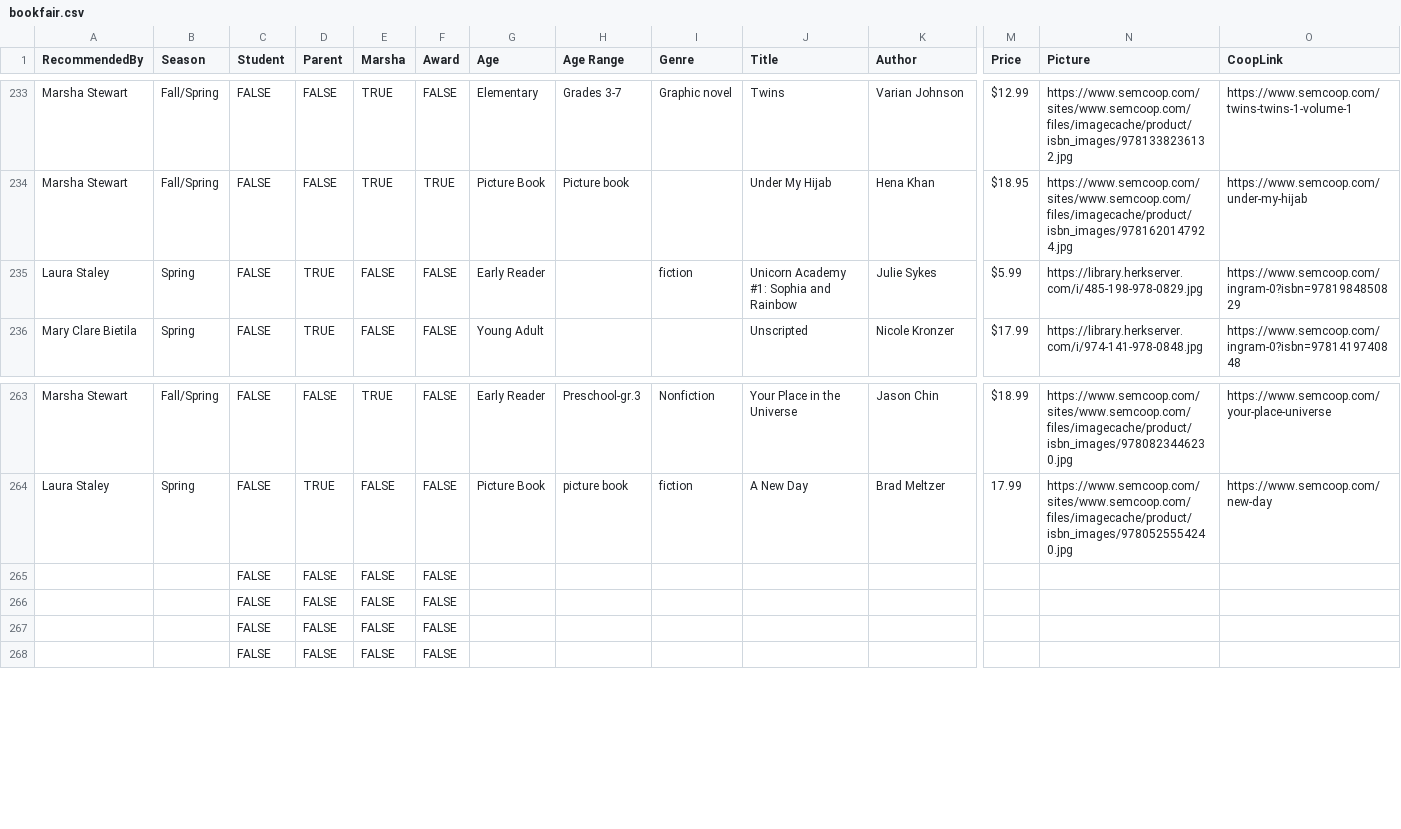
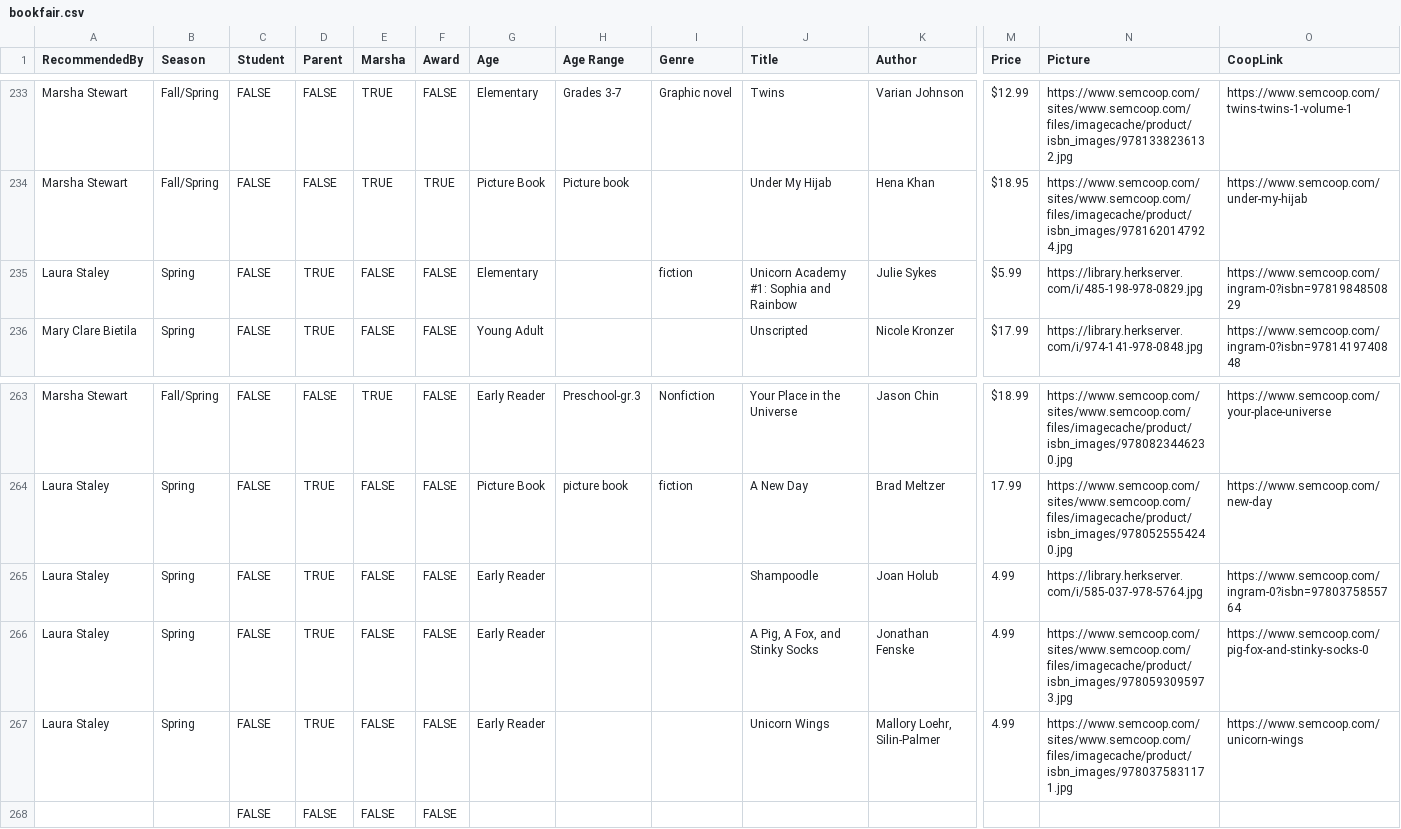
Before and after one commit to froboy/abf20, a CSV file: _data/bookfair.csv, drawn as a sheet; only a part is shown, gaps mark what is left out; removed rows and columns are numbered as before the commit, all else as after; rows hold the shown columns only; the diff names each change by its address in the sheet, - before the commit and + after, or states it on an @@ line.

```diff
--- a/_data/bookfair.csv
+++ b/_data/bookfair.csv
-G235 (Age): Early Reader
+G235 (Age): Elementary
-row 265:  |  | FALSE | FALSE | FALSE | FALSE
-row 266:  |  | FALSE | FALSE | FALSE | FALSE
-row 267:  |  | FALSE | FALSE | FALSE | FALSE
+row 265: Laura Staley | Spring | FALSE | TRUE | FALSE | FALSE | Early Reader |  |  | Shampoodle | Joan Holub | 4.99 | https://library.herkserver.com/i/585-037-978-5764.jpg | https://www.semcoop.com/ingram-0?isbn=9780375855764
+row 266: Laura Staley | Spring | FALSE | TRUE | FALSE | FALSE | Early Reader |  |  | A Pig, A Fox, and Stinky Socks | Jonathan Fenske | 4.99 | https://www.semcoop.com/sites/www.semcoop.com/files/imagecache/product/isbn_images/9780593095973.jpg | https://www.semcoop.com/pig-fox-and-stinky-socks-0
+row 267: Laura Staley | Spring | FALSE | TRUE | FALSE | FALSE | Early Reader |  |  | Unicorn Wings | Mallory Loehr, Silin-Palmer | 4.99 | https://www.semcoop.com/sites/www.semcoop.com/files/imagecache/product/isbn_images/9780375831171.jpg | https://www.semcoop.com/unicorn-wings
```
